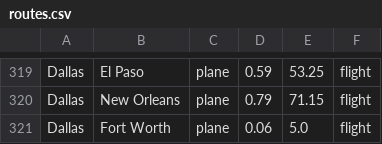
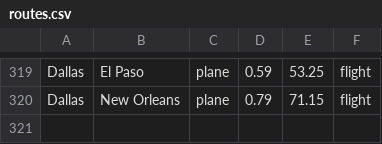
Before and after one commit to CharlesBCarroll/Travel_Planner, a CSV file: data/routes.csv, drawn as a sheet; only a part is shown, gaps mark what is left out; the diff names each change by its address in the sheet, - before the commit and + after, or states it on an @@ line.

```diff
--- a/data/routes.csv
+++ b/data/routes.csv
-row 321: Dallas | Fort Worth | plane | 0.06 | 5.0 | flight
```
Also changed, not shown: 4 other files.
